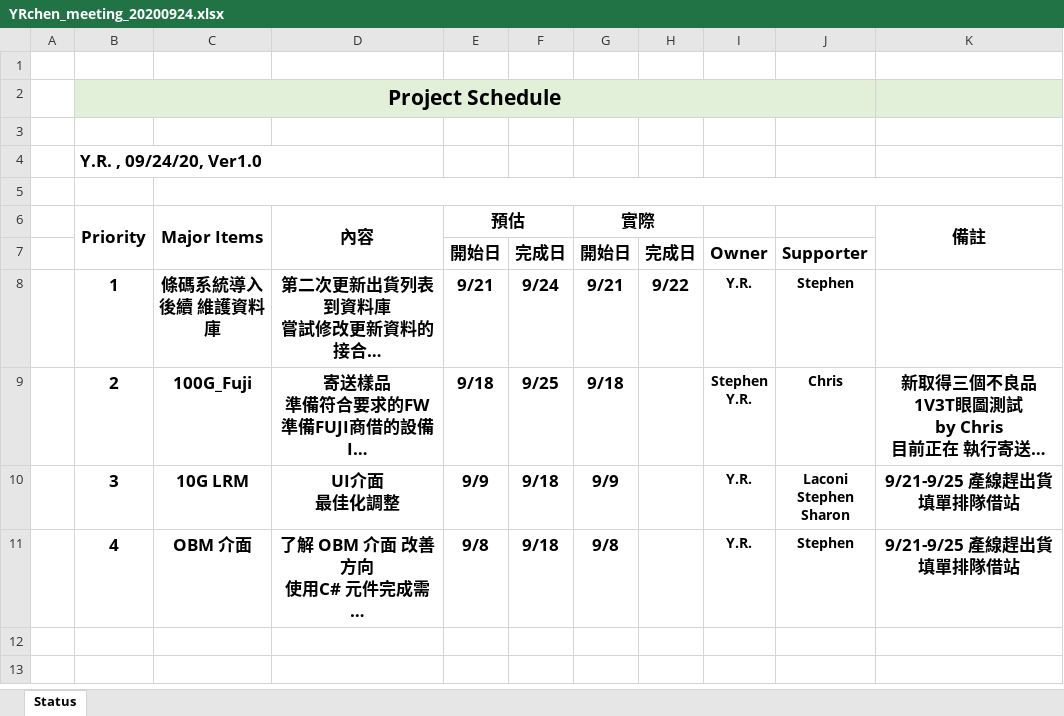
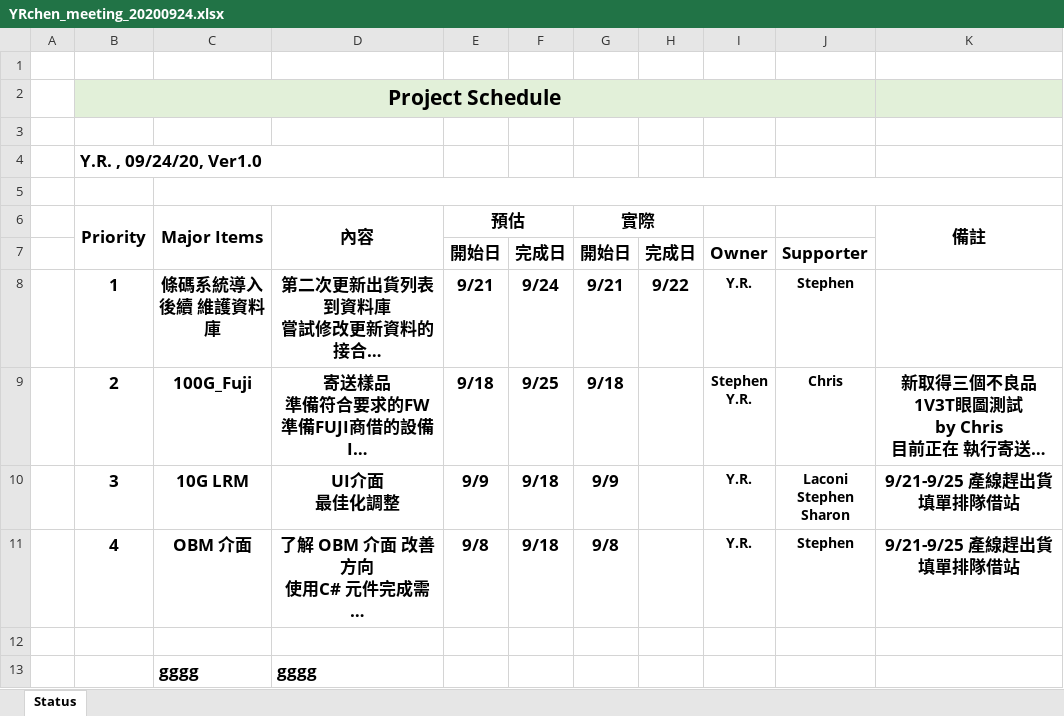
Before and after one commit to darkbuq/PythonTQC, an Excel workbook: YRchen_meeting_20200924.xlsx, sheet Status, drawn as a sheet; long unchanged cells end in …; values as stored, in another font and other column widths than the file's, no borders; the diff names each change by its address in the sheet, - before the commit and + after, or states it on an @@ line.

Commit message:
test1

```diff
--- a/YRchen_meeting_20200924.xlsx (sheet Status)
+++ b/YRchen_meeting_20200924.xlsx (sheet Status)
+row 12: (empty)
+row 13:  |  | gggg | gggg
```
